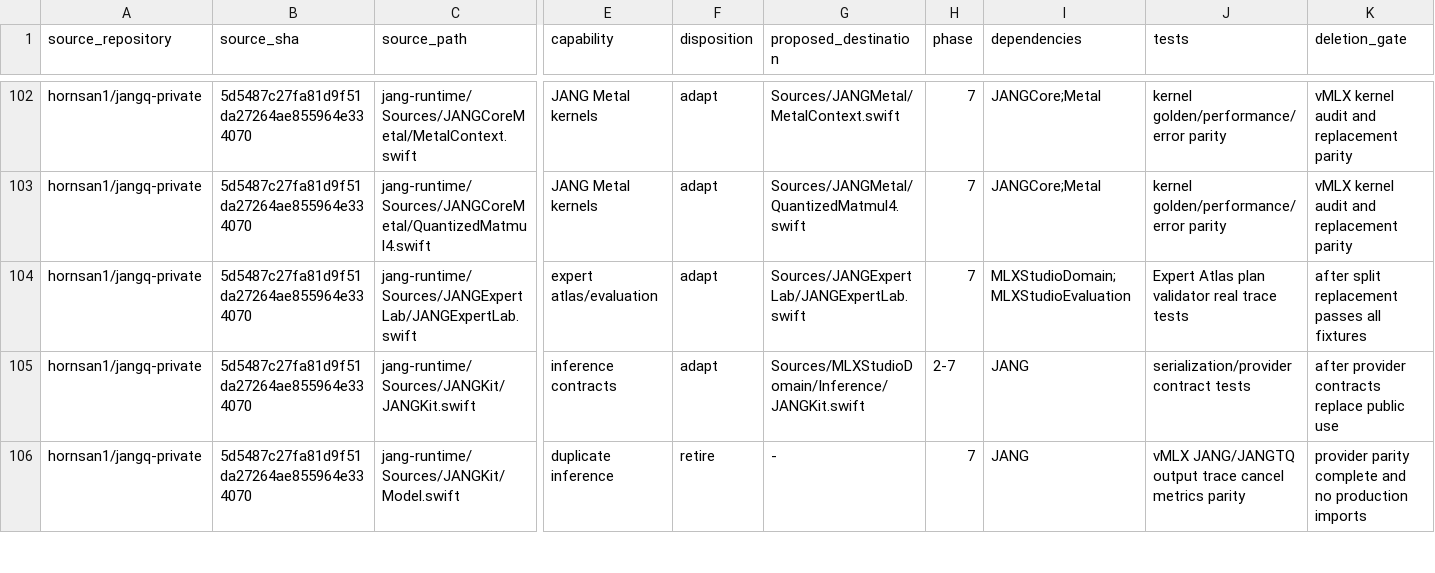
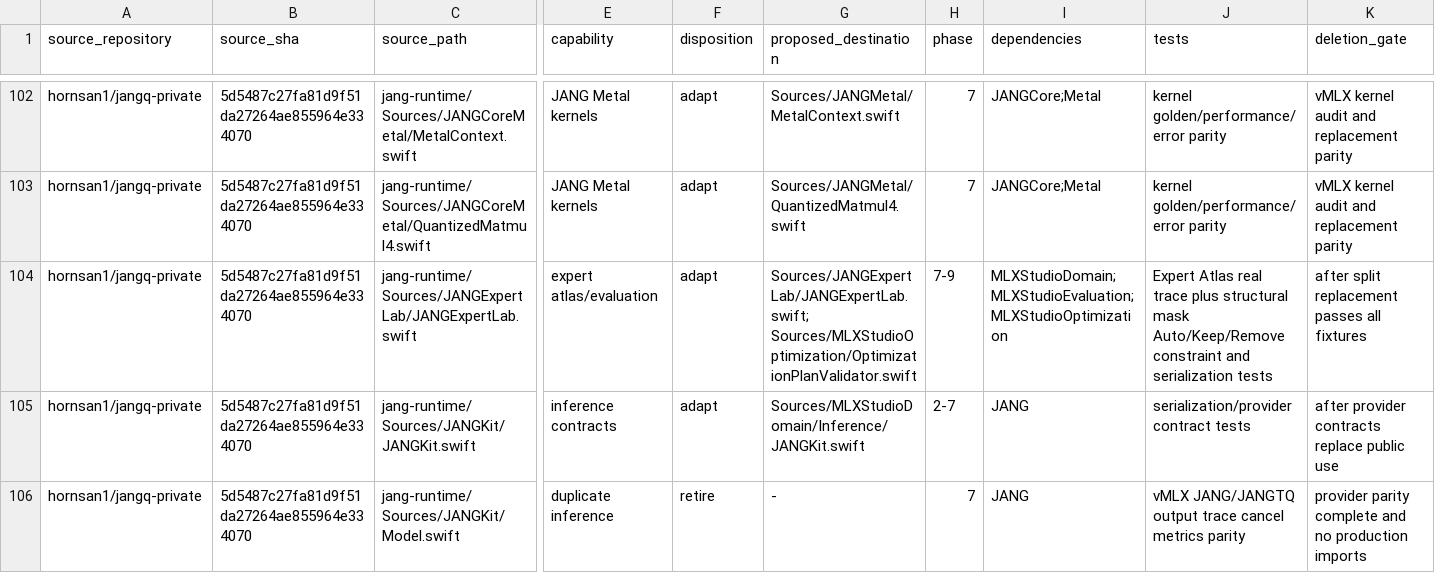
Before and after one commit to hornsan1/mlx-studio-beta, a CSV file: docs/architecture/mlx-studio-consolidation/migration-map.csv, drawn as a sheet; only a part is shown, gaps mark what is left out; the diff names each change by its address in the sheet, - before the commit and + after, or states it on an @@ line.

Commit message:
[PR 9/20] Add optimization plan validation (#12)
Add serialized strategy proposals, common Auto/Keep/Remove resolution, structural constraints, deterministic masks, and explicit estimate labeling.

```diff
--- a/docs/architecture/mlx-studio-consolidation/migration-map.csv
+++ b/docs/architecture/mlx-studio-consolidation/migration-map.csv
-G104 (proposed_destination): Sources/JANGExpertLab/JANGExpertLab.swift
+G104 (proposed_destination): Sources/JANGExpertLab/JANGExpertLab.swift; Sources/MLXStudioOptimization/OptimizationPlanValidator.swift
-H104 (phase): 7
+H104 (phase): 7-9
-I104 (dependencies): MLXStudioDomain;MLXStudioEvaluation
+I104 (dependencies): MLXStudioDomain;MLXStudioEvaluation;MLXStudioOptimization
-J104 (tests): Expert Atlas plan validator real trace tests
+J104 (tests): Expert Atlas real trace plus structural mask Auto/Keep/Remove constraint and serialization tests
```
Also changed, not shown: 5 other files.
